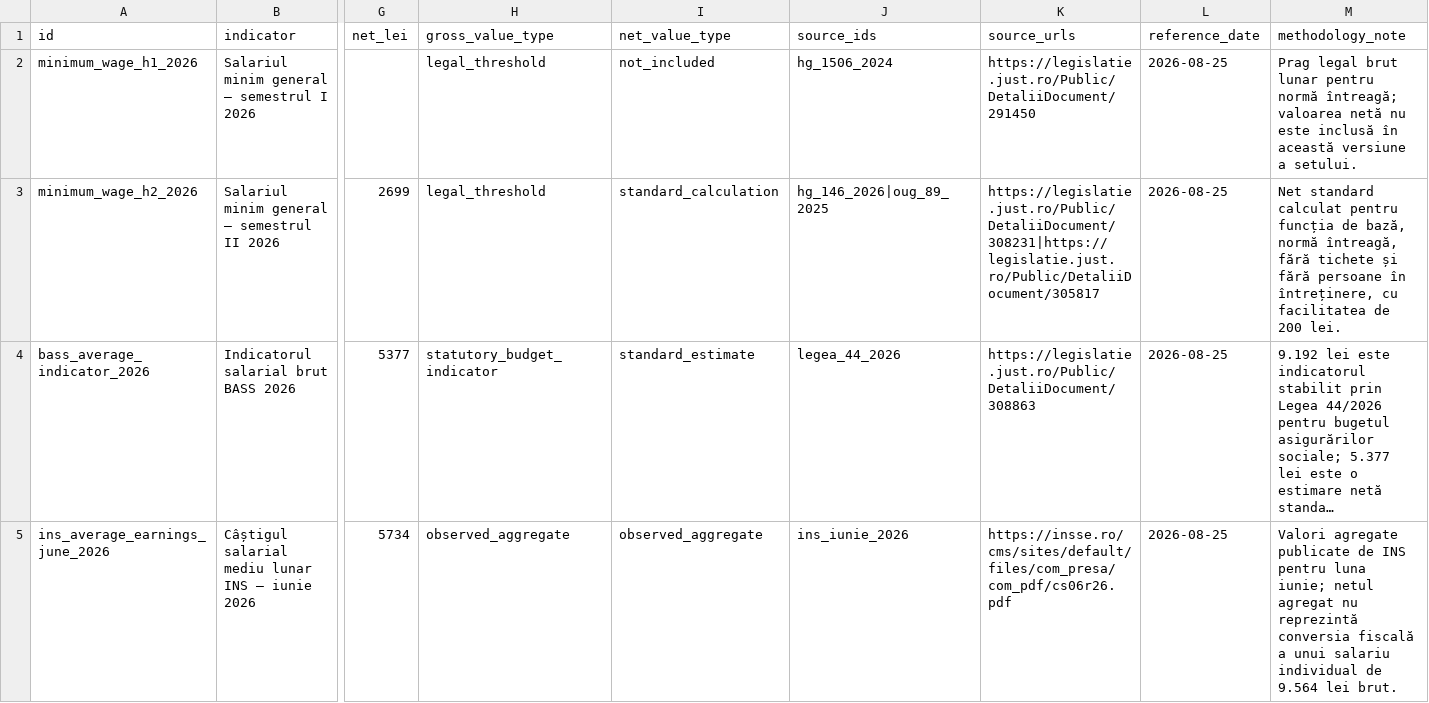
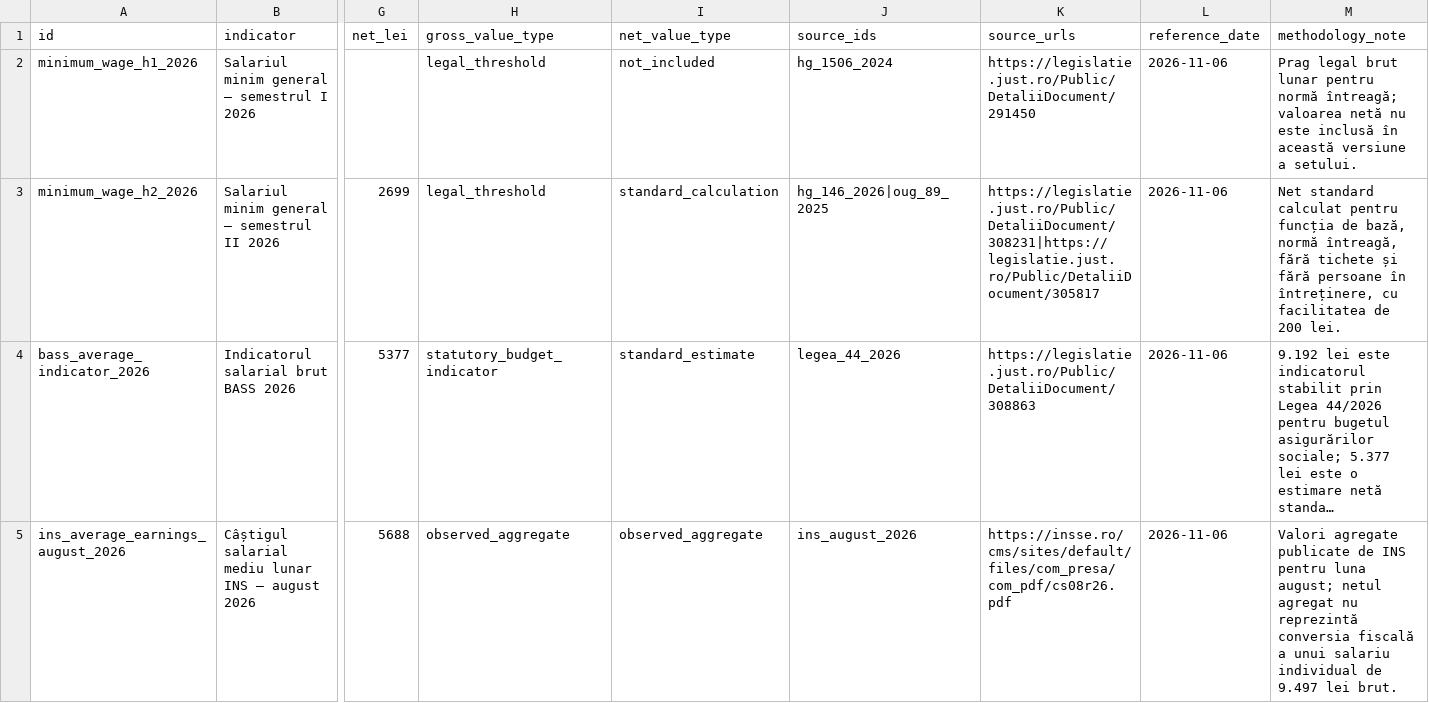
Before and after one commit to xsagul/salariile-ro, a CSV file: public/date-salarii-romania-2026.csv, drawn as a sheet; only a part is shown, gaps mark what is left out; long unchanged cells end in …; removed rows and columns are numbered as before the commit, all else as after; rows hold the shown columns only; the diff names each change by its address in the sheet, - before the commit and + after, or states it on an @@ line.

```diff
--- a/public/date-salarii-romania-2026.csv
+++ b/public/date-salarii-romania-2026.csv
-L2:L4 (reference_date): 2026-08-25
+L2:L4 (reference_date): 2026-11-06
-row 5: ins_average_earnings_june_2026 | Câștigul salarial mediu lunar INS — iunie 2026 | 5734 | observed_aggregate | observed_aggregate | ins_iunie_2026 | https://insse.ro/cms/sites/default/files/com_presa/com_pdf/cs06r26.pdf | 2026-08-25 | Valori agregate publicate de INS pentru luna iunie; netul agregat nu reprezintă conversia fiscală a unui salariu individual de 9.564 lei brut.
+row 5: ins_average_earnings_august_2026 | Câștigul salarial mediu lunar INS — august 2026 | 5688 | observed_aggregate | observed_aggregate | ins_august_2026 | https://insse.ro/cms/sites/default/files/com_presa/com_pdf/cs08r26.pdf | 2026-11-06 | Valori agregate publicate de INS pentru luna august; netul agregat nu reprezintă conversia fiscală a unui salariu individual de 9.497 lei brut.
```
Also changed, not shown: public/date-locuri-vacante-romania.csv, 6 other files.
